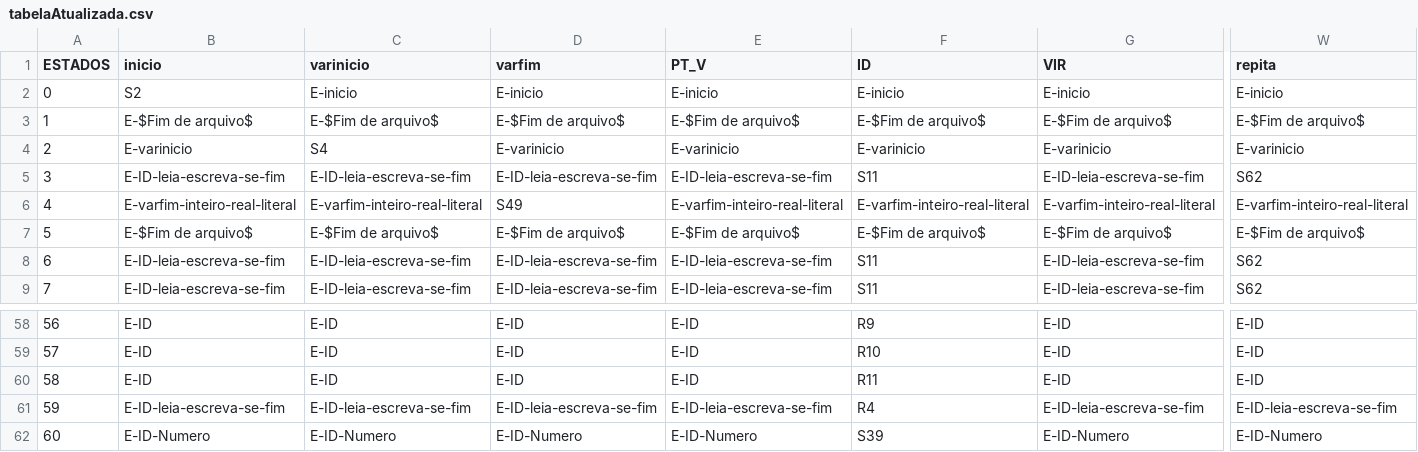
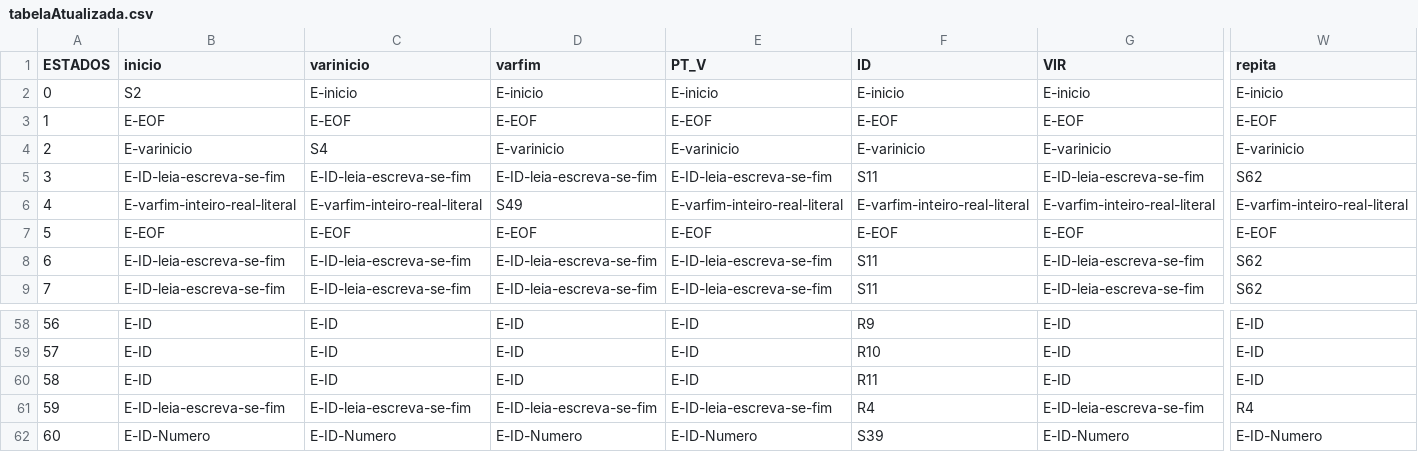
Before and after one commit to davidvancleef/compilador, a CSV file: tabelaAtualizada.csv, drawn as a sheet; only a part is shown, gaps mark what is left out; the diff covers the shown part only; the diff names each change by its address in the sheet, - before the commit and + after, or states it on an @@ line.

```diff
--- a/tabelaAtualizada.csv
+++ b/tabelaAtualizada.csv
-B3 (inicio): E-$Fim de arquivo$
+B3 (inicio): E-EOF
-C3 (varinicio): E-$Fim de arquivo$
+C3 (varinicio): E-EOF
-D3 (varfim): E-$Fim de arquivo$
+D3 (varfim): E-EOF
-E3 (PT_V): E-$Fim de arquivo$
+E3 (PT_V): E-EOF
-F3 (ID): E-$Fim de arquivo$
+F3 (ID): E-EOF
-G3 (VIR): E-$Fim de arquivo$
+G3 (VIR): E-EOF
-W3 (repita): E-$Fim de arquivo$
+W3 (repita): E-EOF
-B7 (inicio): E-$Fim de arquivo$
+B7 (inicio): E-EOF
-C7 (varinicio): E-$Fim de arquivo$
+C7 (varinicio): E-EOF
-D7 (varfim): E-$Fim de arquivo$
+D7 (varfim): E-EOF
-E7 (PT_V): E-$Fim de arquivo$
+E7 (PT_V): E-EOF
-F7 (ID): E-$Fim de arquivo$
+F7 (ID): E-EOF
-G7 (VIR): E-$Fim de arquivo$
+G7 (VIR): E-EOF
-W7 (repita): E-$Fim de arquivo$
+W7 (repita): E-EOF
-W61 (repita): E-ID-leia-escreva-se-fim
+W61 (repita): R4
```
Also changed, not shown: 171 edited cells elsewhere in this file, regrasGramatica.csv, 8 other files.
